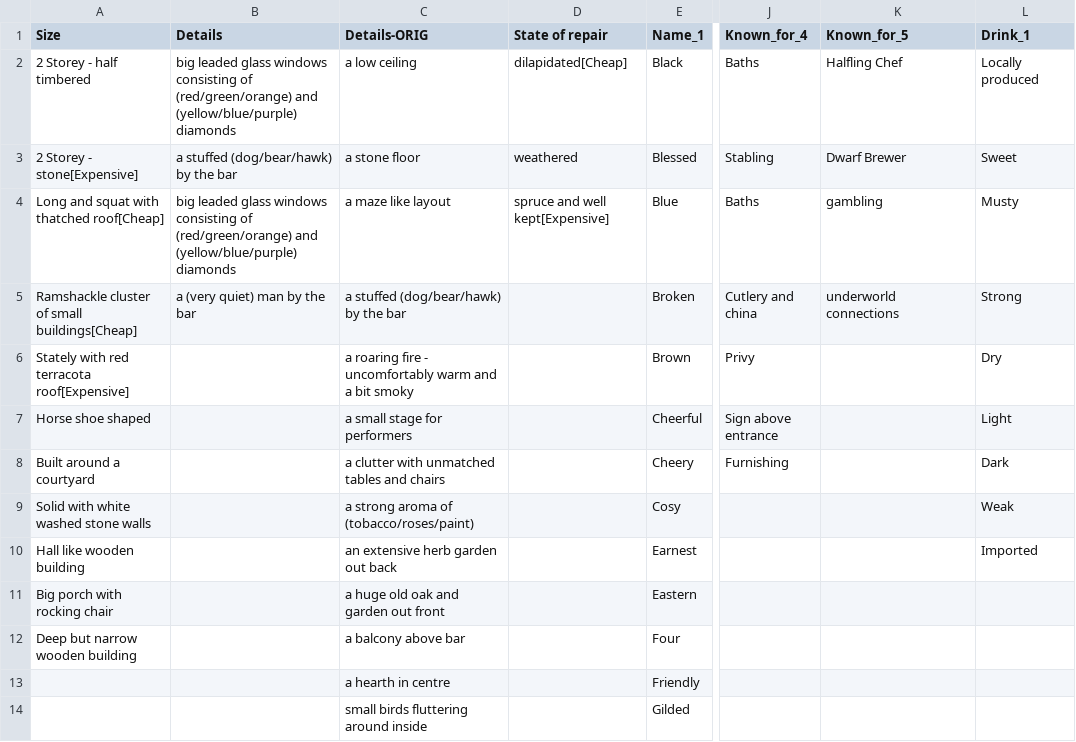
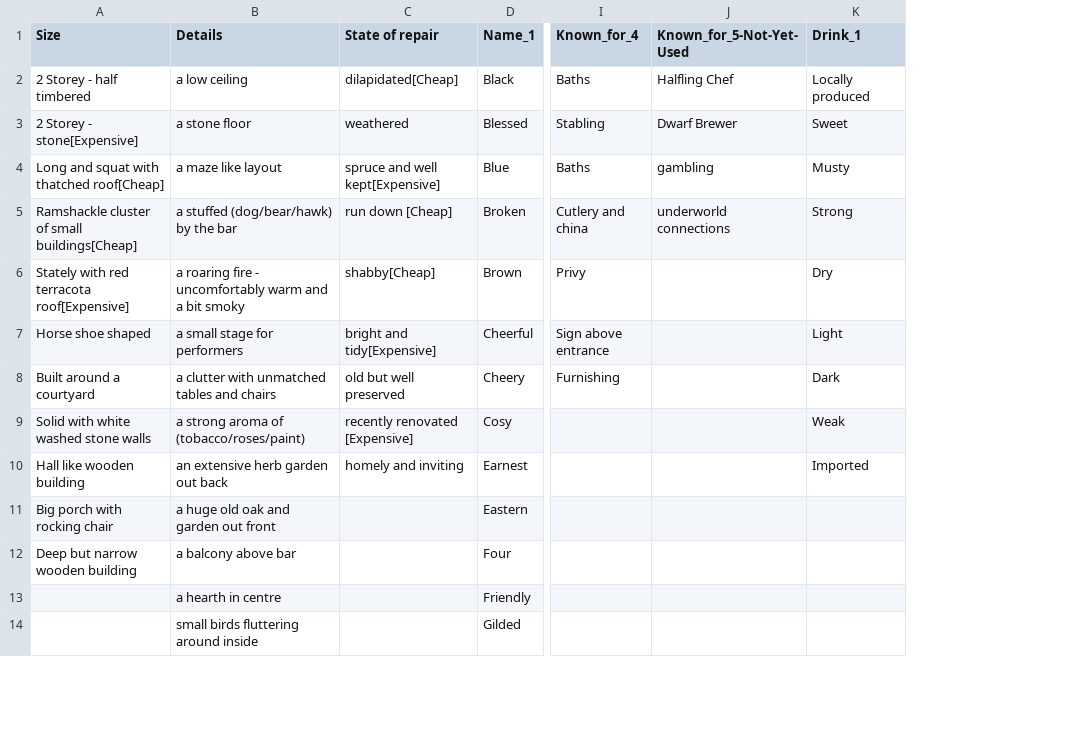
Before and after one commit to tartanmonkey/wfrp-foundry, a CSV file: Data/Inn_Data.csv, drawn as a sheet; only a part is shown, gaps mark what is left out; removed rows and columns are numbered as before the commit, all else as after; the diff covers the shown part only; the diff names each change by its address in the sheet, - before the commit and + after, or states it on an @@ line.

Commit message:
improved output formatting & data

```diff
--- a/Data/Inn_Data.csv
+++ b/Data/Inn_Data.csv
-column C (Details-ORIG), rows 2-14: a low ceiling | a stone floor | a maze like layout | a stuffed (dog/bear/hawk) by the bar | a roaring fire - uncomfortably warm and a bit smoky | a small stage for performers | a clutter with unmatched tables and chairs | a strong aroma of (tobacco/roses/paint) | an extensive herb garden out back | a huge old oak and garden out front | a balcony above bar | a hearth in centre | small birds fluttering around inside
-J1: Known_for_5
+J1: Known_for_5-Not-Yet-Used
-B2 (Details): big leaded glass windows consisting of (red/green/orange) and (yellow/blue/purple) diamonds
+B2 (Details): a low ceiling
-B3 (Details): a stuffed (dog/bear/hawk) by the bar
+B3 (Details): a stone floor
-B4 (Details): big leaded glass windows consisting of (red/green/orange) and (yellow/blue/purple) diamonds
+B4 (Details): a maze like layout
-B5 (Details): a (very quiet) man by the bar
+B5 (Details): a stuffed (dog/bear/hawk) by the bar
-C5 (State of repair): (empty)
+C5 (State of repair): run down [Cheap]
-B6 (Details): (empty)
+B6 (Details): a roaring fire - uncomfortably warm and a bit smoky
-C6 (State of repair): (empty)
+C6 (State of repair): shabby[Cheap]
-B7 (Details): (empty)
+B7 (Details): a small stage for performers
-C7 (State of repair): (empty)
+C7 (State of repair): bright and tidy[Expensive]
-B8 (Details): (empty)
+B8 (Details): a clutter with unmatched tables and chairs
-C8 (State of repair): (empty)
+C8 (State of repair): old but well preserved
-B9 (Details): (empty)
+B9 (Details): a strong aroma of (tobacco/roses/paint)
-C9 (State of repair): (empty)
+C9 (State of repair): recently renovated [Expensive]
-B10 (Details): (empty)
+B10 (Details): an extensive herb garden out back
-C10 (State of repair): (empty)
+C10 (State of repair): homely and inviting
-B11 (Details): (empty)
+B11 (Details): a huge old oak and garden out front
-B12 (Details): (empty)
+B12 (Details): a balcony above bar
-B13 (Details): (empty)
+B13 (Details): a hearth in centre
-B14 (Details): (empty)
+B14 (Details): small birds fluttering around inside
```
Also changed, not shown: 19 edited cells elsewhere in this file, 2 other files.
